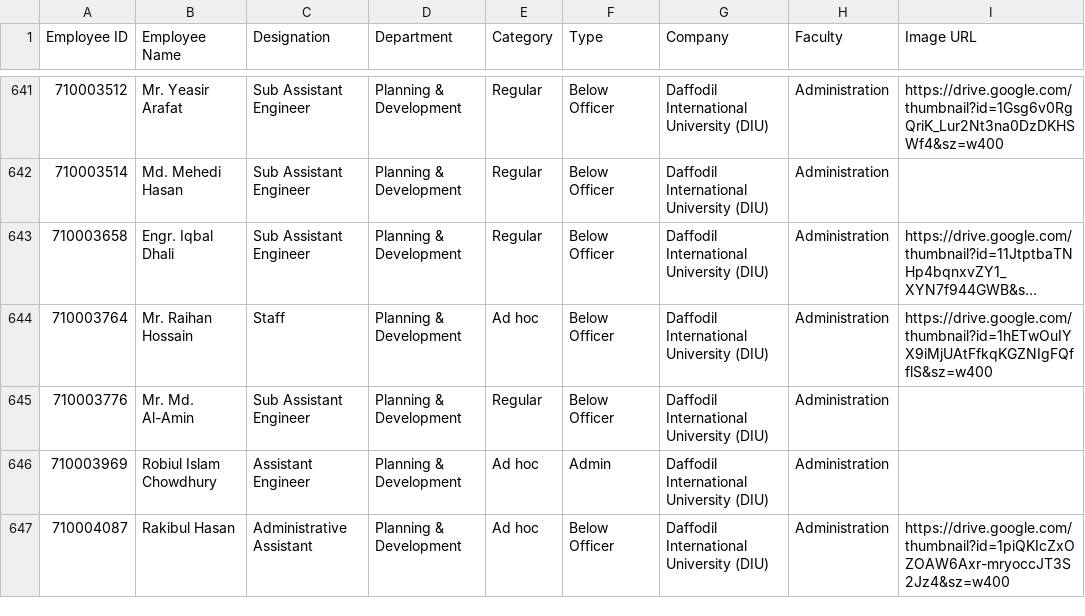
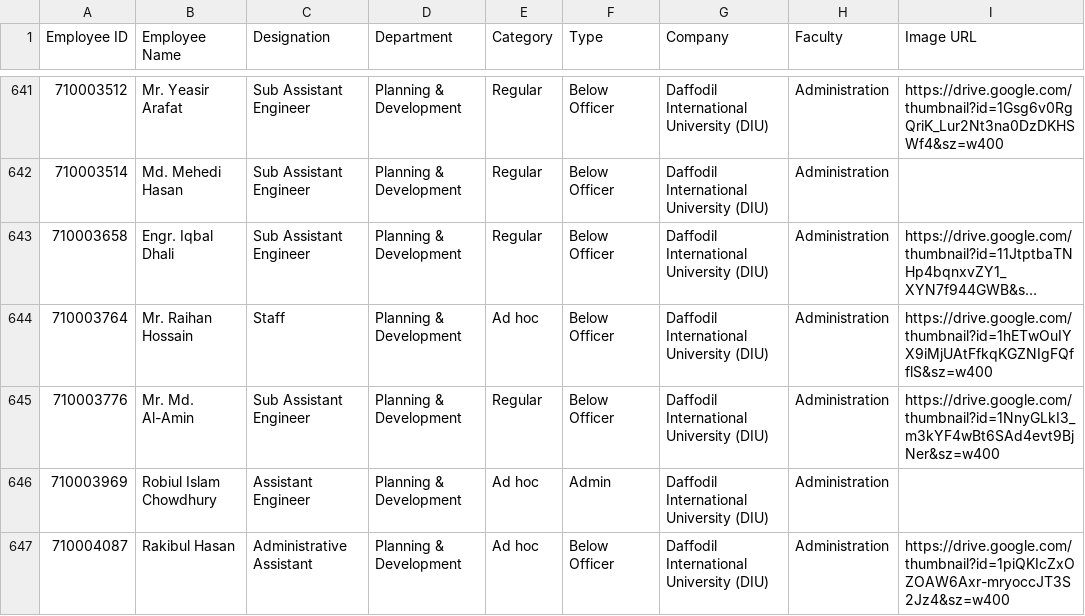
Before and after one commit to hroffice8/daffodil-feedback, a CSV file: employees.csv, drawn as a sheet; only a part is shown, gaps mark what is left out; long unchanged cells end in ….

```diff
--- a/employees.csv
+++ b/employees.csv
@@ -644,3 +644,3 @@ Employee ID,Employee Name,Designation,Department,Category,Type,Company,Faculty,I
 710003764,Mr. Raihan Hossain,Staff,Planning & Development,Ad hoc,Below Officer,Daffodil International University (DIU),Administration,https://drive.google.com/thumbnail?id=1hETwOuIYX9iMjUAtFfkqKGZNIgFQfflS&sz=w400
-710003776,Mr. Md. Al-Amin,Sub Assistant Engineer,Planning & Development,Regular,Below Officer,Daffodil International University (DIU),Administration,
+710003776,Mr. Md. Al-Amin,Sub Assistant Engineer,Planning & Development,Regular,Below Officer,Daffodil International University (DIU),Administration,https://drive.google.com/thumbnail?id=1NnyGLkI3_m3kYF4wBt6SAd4evt9BjNer&sz=w400
 710003969,Robiul Islam Chowdhury,Assistant Engineer,Planning & Development,Ad hoc,Admin,Daffodil International University (DIU),Administration,
```
